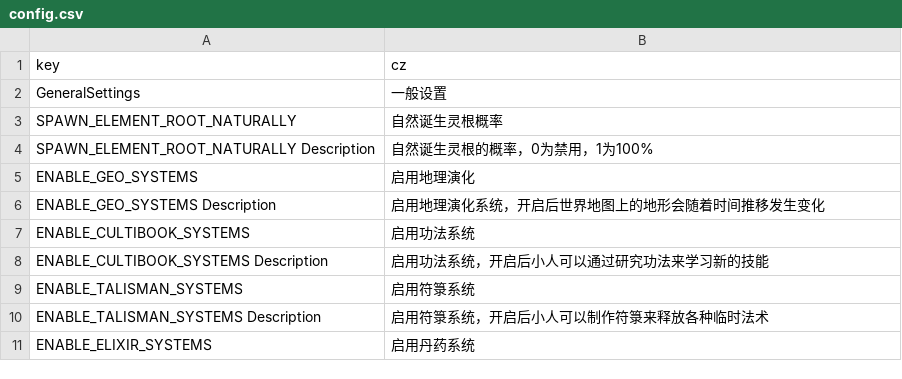
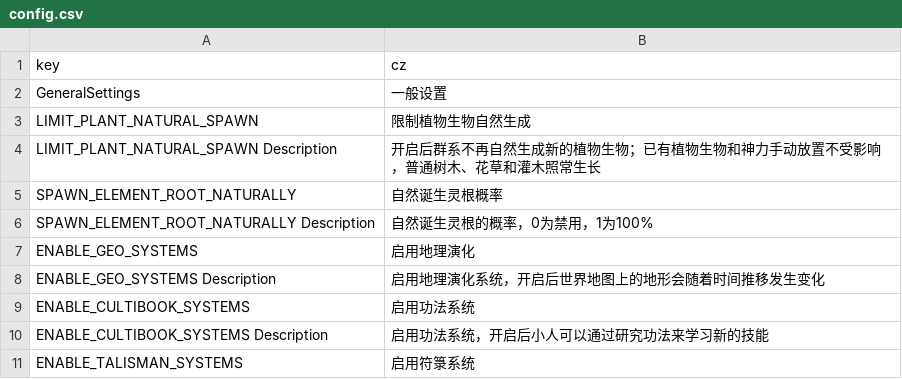
Before and after one commit to inmny/Cultiway-Reborn, a CSV file: Locales/config.csv, drawn as a sheet; only a part is shown; the shorter side is filled out with more unchanged rows; the diff names each change by its address in the sheet, - before the commit and + after, or states it on an @@ line.

```diff
--- a/Locales/config.csv
+++ b/Locales/config.csv
+row 3: LIMIT_PLANT_NATURAL_SPAWN | 限制植物生物自然生成
+row 4: LIMIT_PLANT_NATURAL_SPAWN Description | 开启后群系不再自然生成新的植物生物；已有植物生物和神力手动放置不受影响，普通树木、花草和灌木照常生长
```
Also changed, not shown: 5 other files.
